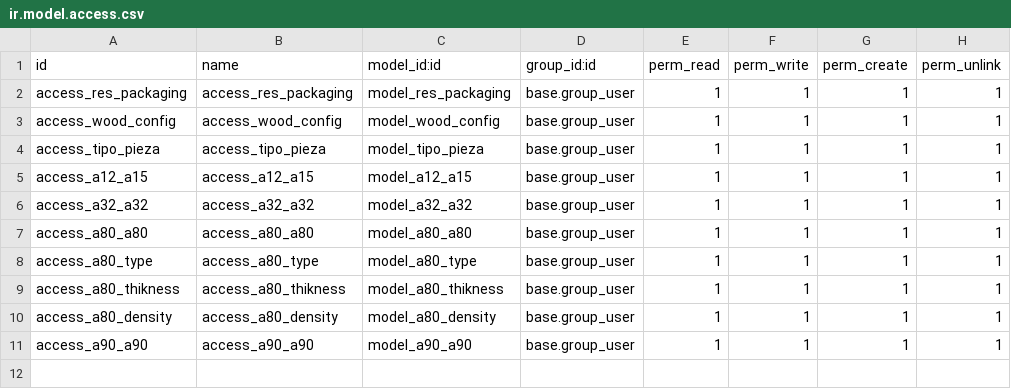
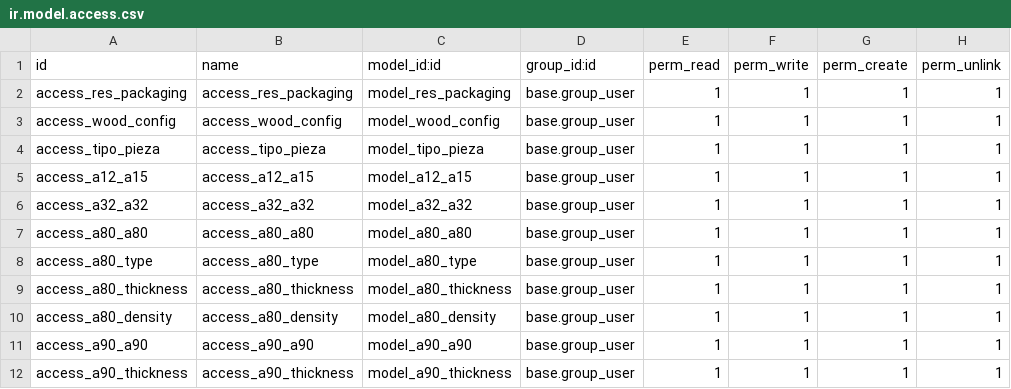
Before and after one commit to onduex/addons-insca, a CSV file: insca2/security/ir.model.access.csv, drawn as a sheet.

```diff
--- a/insca2/security/ir.model.access.csv
+++ b/insca2/security/ir.model.access.csv
@@ -8,4 +8,5 @@ access_a80_a80,access_a80_a80,model_a80_a80,base.group_user,1,1,1,1
 access_a80_type,access_a80_type,model_a80_type,base.group_user,1,1,1,1
-access_a80_thikness,access_a80_thikness,model_a80_thikness,base.group_user,1,1,1,1
+access_a80_thickness,access_a80_thickness,model_a80_thickness,base.group_user,1,1,1,1
 access_a80_density,access_a80_density,model_a80_density,base.group_user,1,1,1,1
 access_a90_a90,access_a90_a90,model_a90_a90,base.group_user,1,1,1,1
+access_a90_thickness,access_a90_thickness,model_a90_thickness,base.group_user,1,1,1,1
```
Also changed, not shown: 4 other files.
